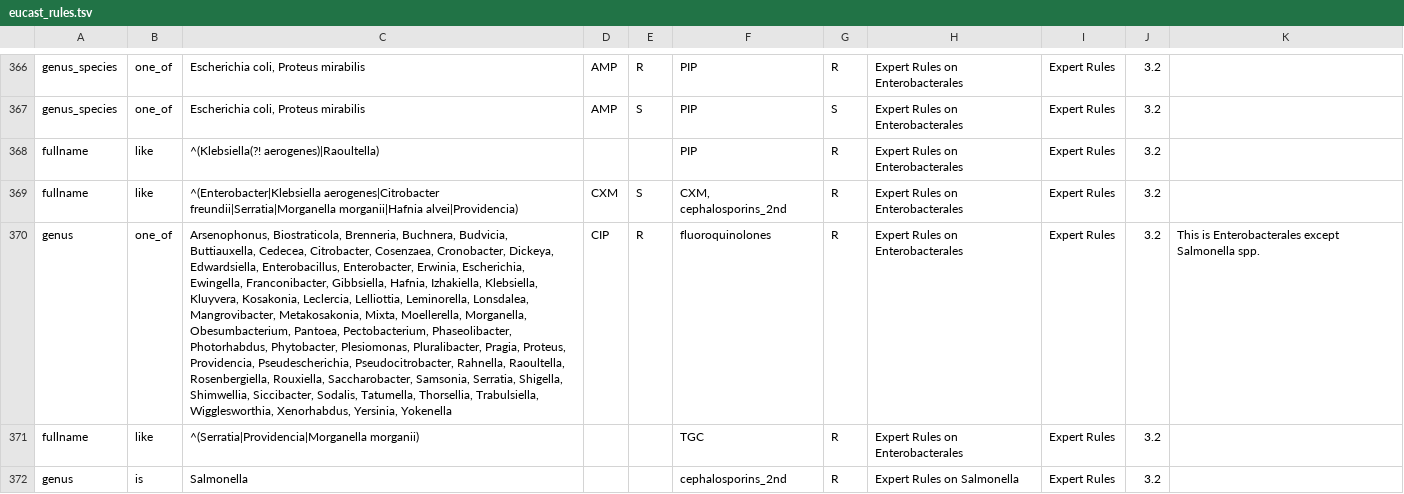
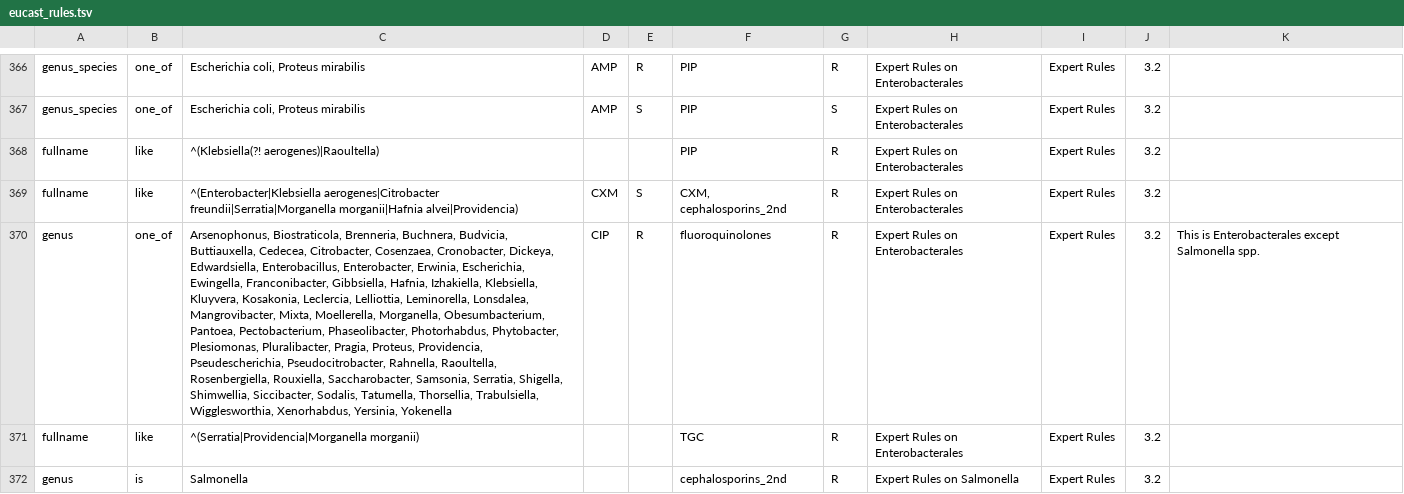
Before and after one commit to msberends/AMR, a TSV file: data-raw/eucast_rules.tsv, drawn as a sheet; only a part is shown, gaps mark what is left out; the diff names each change by its address in the sheet, - before the commit and + after, or states it on an @@ line.

Commit message:
(v1.7.1.9052) eucast-update

```diff
--- a/data-raw/eucast_rules.tsv
+++ b/data-raw/eucast_rules.tsv
-C370: …Lonsdalea, Mangrovibacter, Metakosakonia, Mixta, Moellerella,…
+C370: …Lonsdalea, Mangrovibacter, Mixta, Moellerella,…
```
Also changed, not shown: 7 other files.
